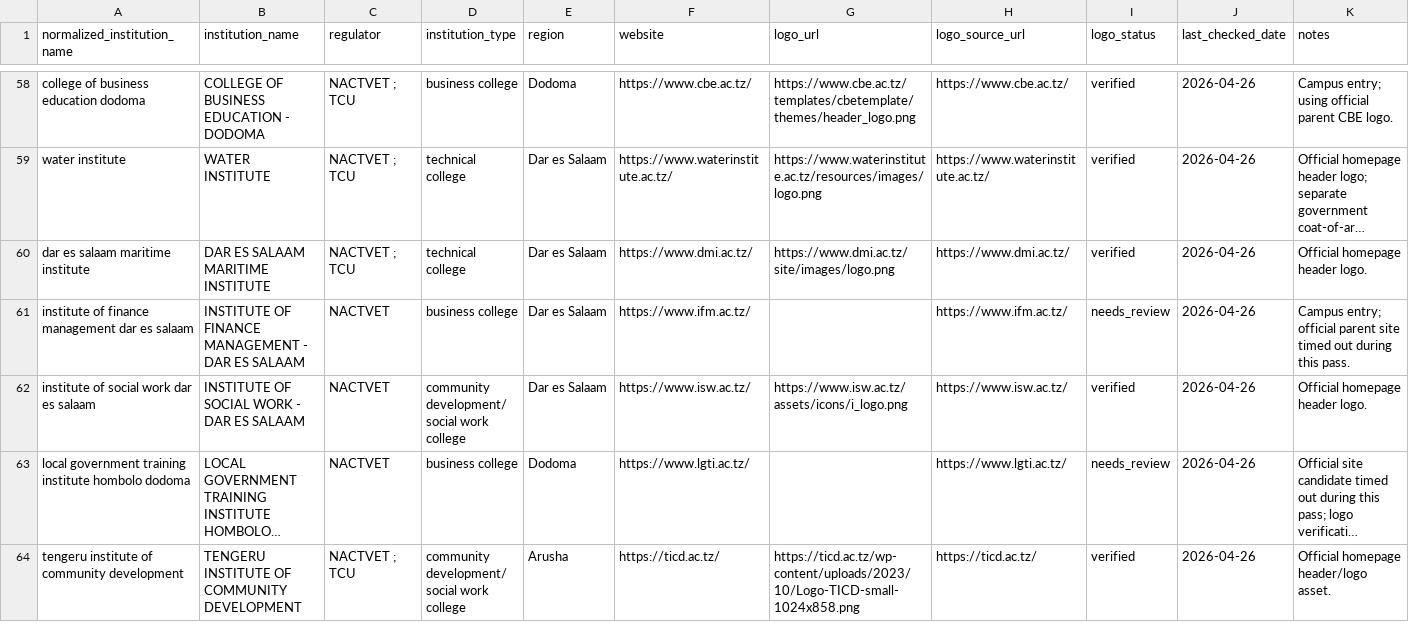
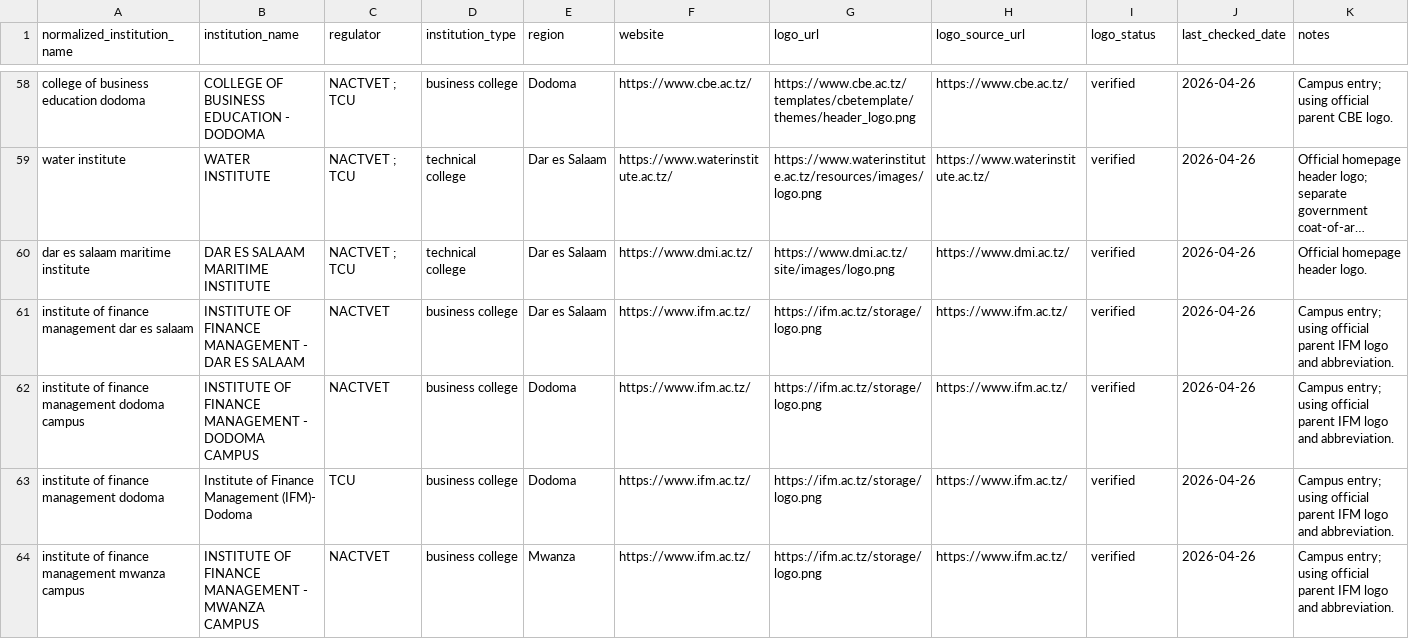
Before and after one commit to hassanayn/kozi-ipi, a CSV file: data/enrichment/institution-logos.seed.csv, drawn as a sheet; only a part is shown, gaps mark what is left out; the shorter side is filled out with more unchanged rows; long unchanged cells end in …; the diff covers the shown part only; the diff names each change by its address in the sheet, - before the commit and + after, or states it on an @@ line.

Commit message:
Add IFM logo and search alias

```diff
--- a/data/enrichment/institution-logos.seed.csv
+++ b/data/enrichment/institution-logos.seed.csv
-G61 (logo_url): (empty)
+G61 (logo_url): https://ifm.ac.tz/storage/logo.png
-I61 (logo_status): needs_review
+I61 (logo_status): verified
-K61 (notes): Campus entry; official parent site timed out during this pass.
+K61 (notes): Campus entry; using official parent IFM logo and abbreviation.
+row 62: institute of finance management dodoma campus | INSTITUTE OF FINANCE MANAGEMENT - DODOMA CAMPUS | NACTVET | business college | Dodoma | https://www.ifm.ac.tz/ | https://ifm.ac.tz/storage/logo.png | https://www.ifm.ac.tz/ | verified | 2026-04-26 | Campus entry; using official parent IFM logo and abbreviation.
+row 63: institute of finance management dodoma | Institute of Finance Management (IFM)- Dodoma | TCU | business college | Dodoma | https://www.ifm.ac.tz/ | https://ifm.ac.tz/storage/logo.png | https://www.ifm.ac.tz/ | verified | 2026-04-26 | Campus entry; using official parent IFM logo and abbreviation.
+row 64: institute of finance management mwanza campus | INSTITUTE OF FINANCE MANAGEMENT - MWANZA CAMPUS | NACTVET | business college | Mwanza | https://www.ifm.ac.tz/ | https://ifm.ac.tz/storage/logo.png | https://www.ifm.ac.tz/ | verified | 2026-04-26 | Campus entry; using official parent IFM logo and abbreviation.
```
Also changed, not shown: 4 added rows and 3 edited cells elsewhere in this file, 6 other files.
